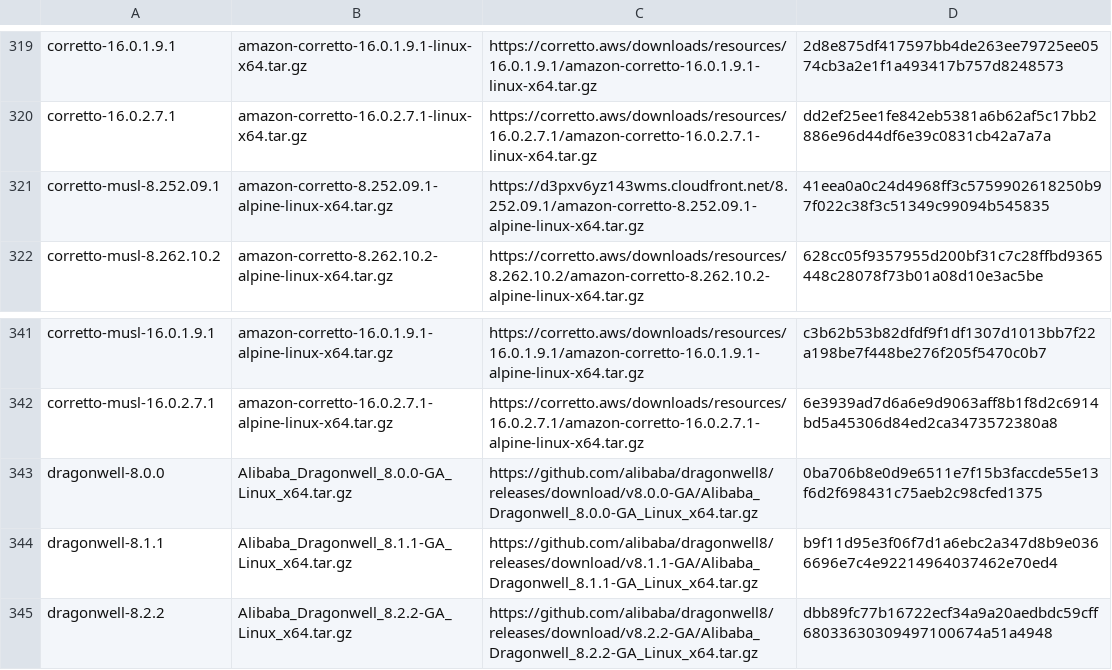
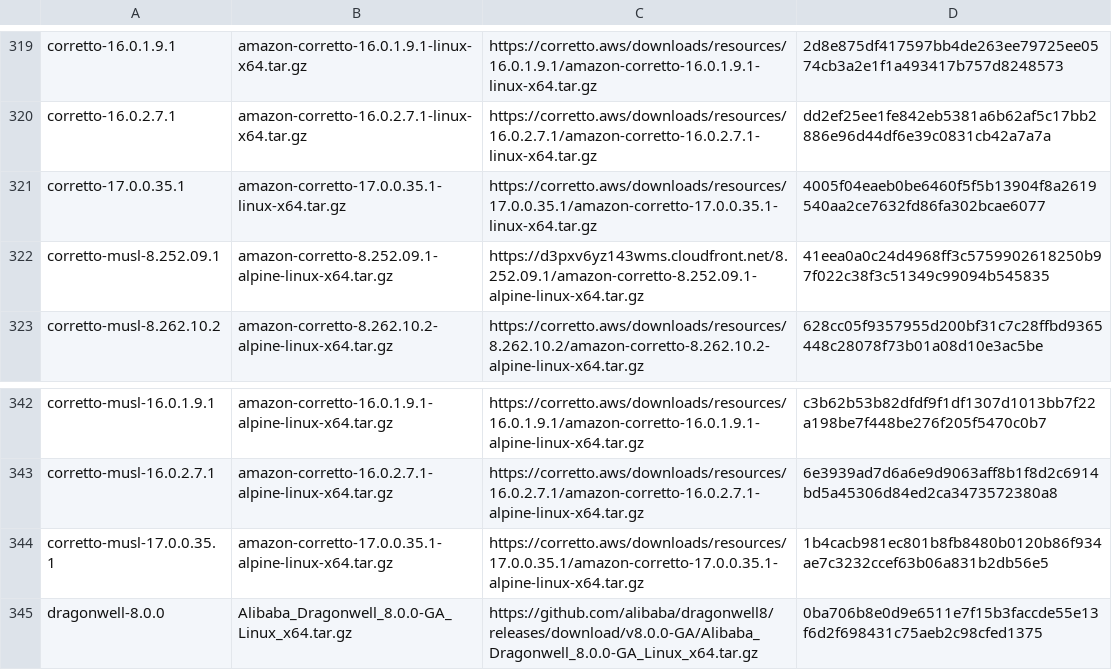
Before and after one commit to halcyon/asdf-java, a TSV file: data/jdk-linux-x86_64.tsv, drawn as a sheet; only a part is shown, gaps mark what is left out; the shorter side is filled out with more unchanged rows.

```diff
--- a/data/jdk-linux-x86_64.tsv
+++ b/data/jdk-linux-x86_64.tsv
@@ -320,2 +320,3 @@ corretto-16.0.1.9.1	amazon-corretto-16.0.1.9.1-linux-x64.tar.gz	https://corretto
 corretto-16.0.2.7.1	amazon-corretto-16.0.2.7.1-linux-x64.tar.gz	https://corretto.aws/downloads/resources/16.0.2.7.1/amazon-corretto-16.0.2.7.1-linux-x64.tar.gz	dd2ef25ee1fe842eb5381a6b62af5c17bb2886e96d44df6e39c0831cb42a7a7a
+corretto-17.0.0.35.1	amazon-corretto-17.0.0.35.1-linux-x64.tar.gz	https://corretto.aws/downloads/resources/17.0.0.35.1/amazon-corretto-17.0.0.35.1-linux-x64.tar.gz	4005f04eaeb0be6460f5f5b13904f8a2619540aa2ce7632fd86fa302bcae6077
 corretto-musl-8.252.09.1	amazon-corretto-8.252.09.1-alpine-linux-x64.tar.gz	https://d3pxv6yz143wms.cloudfront.net/8.252.09.1/amazon-corretto-8.252.09.1-alpine-linux-x64.tar.gz	41eea0a0c24d4968ff3c5759902618250b97f022c38f3c51349c99094b545835
@@ -342,2 +343,3 @@ corretto-musl-16.0.1.9.1	amazon-corretto-16.0.1.9.1-alpine-linux-x64.tar.gz	http
 corretto-musl-16.0.2.7.1	amazon-corretto-16.0.2.7.1-alpine-linux-x64.tar.gz	https://corretto.aws/downloads/resources/16.0.2.7.1/amazon-corretto-16.0.2.7.1-alpine-linux-x64.tar.gz	6e3939ad7d6a6e9d9063aff8b1f8d2c6914bd5a45306d84ed2ca3473572380a8
+corretto-musl-17.0.0.35.1	amazon-corretto-17.0.0.35.1-alpine-linux-x64.tar.gz	https://corretto.aws/downloads/resources/17.0.0.35.1/amazon-corretto-17.0.0.35.1-alpine-linux-x64.tar.gz	1b4cacb981ec801b8fb8480b0120b86f934ae7c3232ccef63b06a831b2db56e5
 dragonwell-8.0.0	Alibaba_Dragonwell_8.0.0-GA_Linux_x64.tar.gz	https://github.com/alibaba/dragonwell8/releases/download/v8.0.0-GA/Alibaba_Dragonwell_8.0.0-GA_Linux_x64.tar.gz	0ba706b8e0d9e6511e7f15b3faccde55e13f6d2f698431c75aeb2c98cfed1375
```
Also changed, not shown: data/jdk-linux-aarch64.tsv, data/jdk-macosx-aarch64.tsv, 1 other file.
